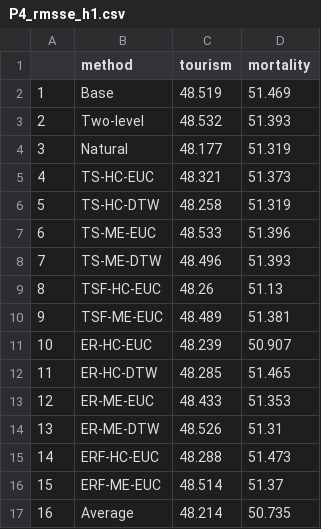
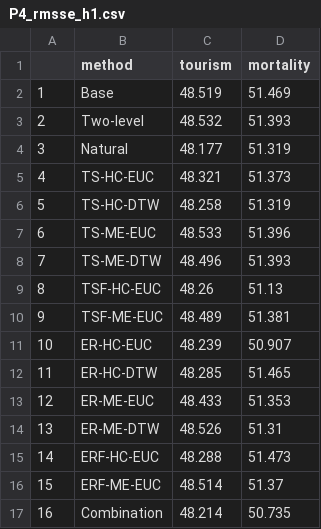
Before and after one commit to AngelPone/project_hierarchy, a CSV file: manuscript/figures/hierarchy_rmsse/P4_rmsse_h1.csv, drawn as a sheet.

```diff
--- a/manuscript/figures/hierarchy_rmsse/P4_rmsse_h1.csv
+++ b/manuscript/figures/hierarchy_rmsse/P4_rmsse_h1.csv
@@ -16,2 +16,2 @@
 "15","ERF-ME-EUC",48.514,51.37
-"16","Average",48.214,50.735
+"16","Combination",48.214,50.735
```
Also changed, not shown: manuscript/figures/hierarchy_rmsse/P4_rmsse_h12.csv, 35 other files.
